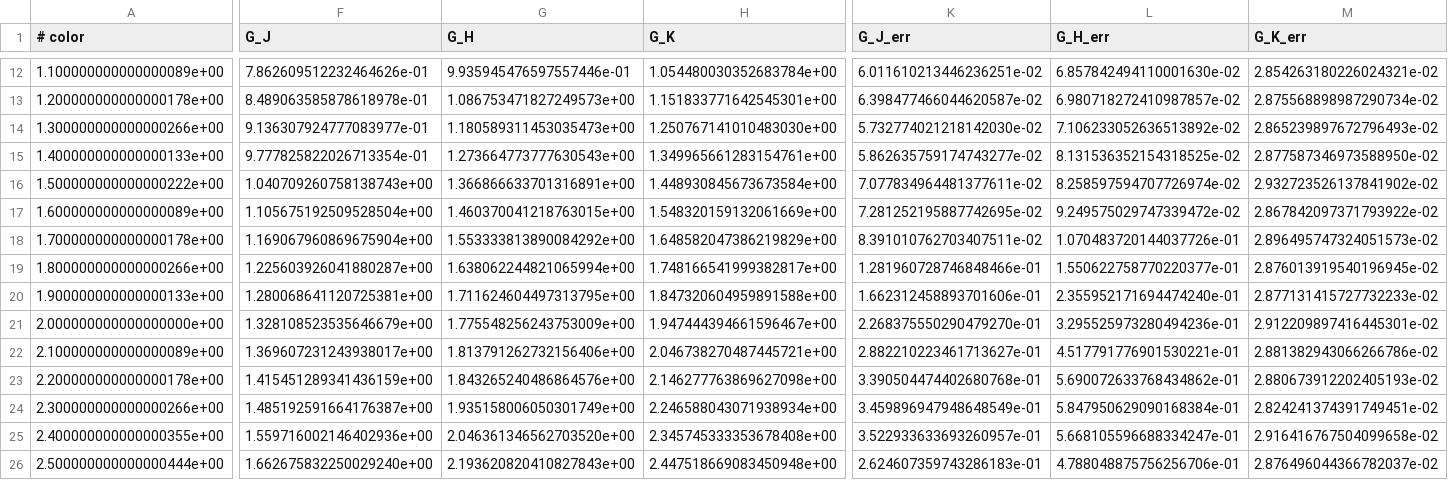
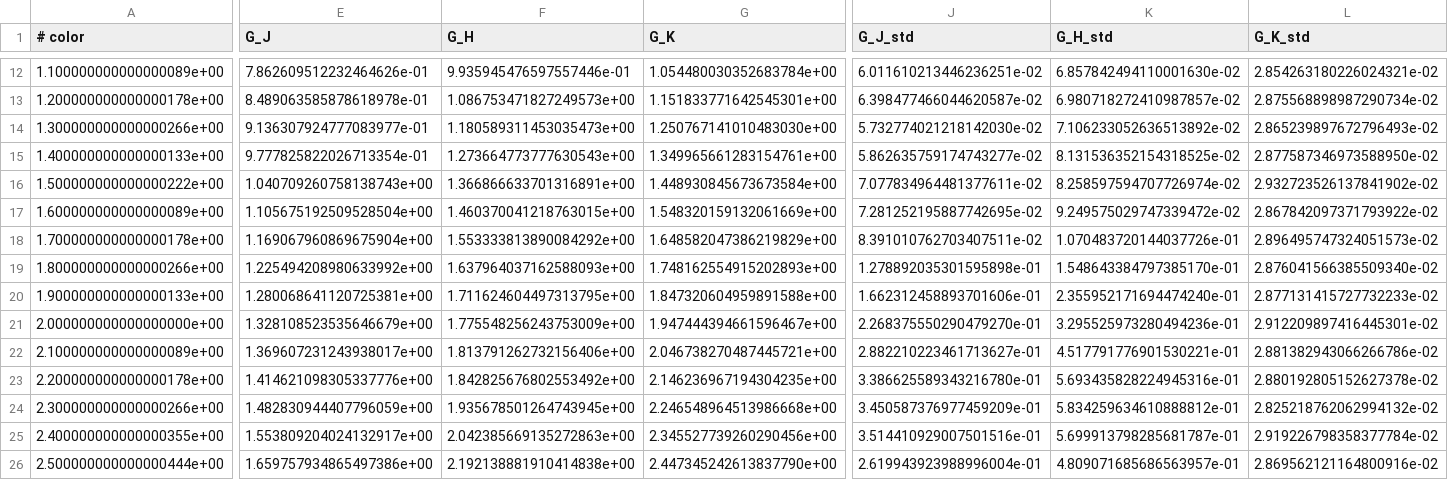
Before and after one commit to leemundy/GAIA, a CSV file: Work-Areas/rpopescu/notebook/Template2.csv, drawn as a sheet; only a part is shown, gaps mark what is left out; addresses are those after the commit; the diff covers the shown part only; the diff names each change by its address in the sheet, - before the commit and + after, or states it on an @@ line.

Commit message:
updated notebook

```diff
--- a/Work-Areas/rpopescu/notebook/Template2.csv
+++ b/Work-Areas/rpopescu/notebook/Template2.csv
-J1: G_J_err
+J1: G_J_std
-K1: G_H_err
+K1: G_H_std
-L1: G_K_err
+L1: G_K_std
-E19 (G_J): 1.225603926041880287e+00
+E19 (G_J): 1.225494208980633992e+00
-F19 (G_H): 1.638062244821065994e+00
+F19 (G_H): 1.637964037162588093e+00
-G19 (G_K): 1.748166541999382817e+00
+G19 (G_K): 1.748162554915202893e+00
-J19 (G_J_std): 1.281960728746848466e-01
+J19 (G_J_std): 1.278892035301595898e-01
-K19 (G_H_std): 1.550622758770220377e-01
+K19 (G_H_std): 1.548643384797385170e-01
-L19 (G_K_std): 2.876013919540196945e-02
+L19 (G_K_std): 2.876041566385509340e-02
-E23 (G_J): 1.415451289341436159e+00
+E23 (G_J): 1.414621098305337776e+00
-F23 (G_H): 1.843265240486864576e+00
+F23 (G_H): 1.842825676802553492e+00
-G23 (G_K): 2.146277763869627098e+00
+G23 (G_K): 2.146236967194304235e+00
-J23 (G_J_std): 3.390504474402680768e-01
+J23 (G_J_std): 3.386625589343216780e-01
-K23 (G_H_std): 5.690072633768434862e-01
+K23 (G_H_std): 5.693435828224945316e-01
-L23 (G_K_std): 2.880673912202405193e-02
+L23 (G_K_std): 2.880192805152627378e-02
-E24 (G_J): 1.485192591664176387e+00
+E24 (G_J): 1.482830944407796059e+00
-F24 (G_H): 1.935158006050301749e+00
+F24 (G_H): 1.935678501264743945e+00
-G24 (G_K): 2.246588043071938934e+00
+G24 (G_K): 2.246548964513986668e+00
-J24 (G_J_std): 3.459896947948648549e-01
+J24 (G_J_std): 3.450587376977459209e-01
-K24 (G_H_std): 5.847950629090168384e-01
+K24 (G_H_std): 5.834259634610888812e-01
-L24 (G_K_std): 2.824241374391749451e-02
+L24 (G_K_std): 2.825218762062994132e-02
-E25 (G_J): 1.559716002146402936e+00
+E25 (G_J): 1.553809204024132917e+00
-F25 (G_H): 2.046361346562703520e+00
+F25 (G_H): 2.042385669135272863e+00
-G25 (G_K): 2.345745333353678408e+00
+G25 (G_K): 2.345527739260290456e+00
-J25 (G_J_std): 3.522933633693260957e-01
+J25 (G_J_std): 3.514410929007501516e-01
-K25 (G_H_std): 5.668105596688334247e-01
+K25 (G_H_std): 5.699913798285681787e-01
-L25 (G_K_std): 2.916416767504099658e-02
+L25 (G_K_std): 2.919226798358377784e-02
-E26 (G_J): 1.662675832250029240e+00
+E26 (G_J): 1.659757934865497386e+00
-F26 (G_H): 2.193620820410827843e+00
+F26 (G_H): 2.192138881910414838e+00
-G26 (G_K): 2.447518669083450948e+00
+G26 (G_K): 2.447345242613837790e+00
-J26 (G_J_std): 2.624607359743286183e-01
+J26 (G_J_std): 2.619943923988996004e-01
-K26 (G_H_std): 4.788048875756256706e-01
+K26 (G_H_std): 4.809071685686563957e-01
-L26 (G_K_std): 2.876496044366782037e-02
+L26 (G_K_std): 2.869562121164800916e-02
```
Also changed, not shown: 6 added columns, 2 removed columns and 44 edited cells elsewhere in this file, Work-Areas/rpopescu/notebook/Template.csv, Work-Areas/rpopescu/notebook/Template3.csv, 4 other files.
